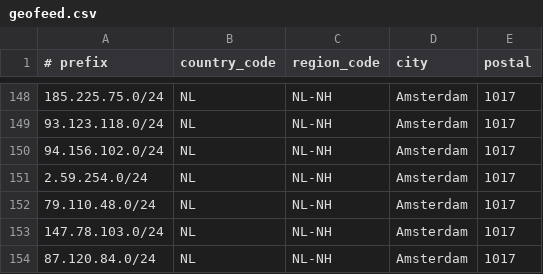
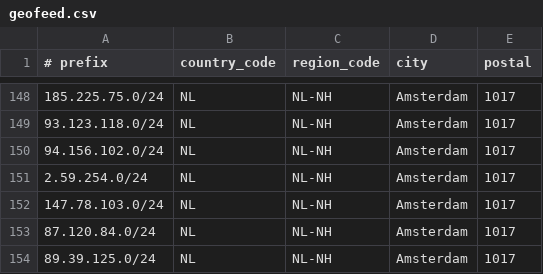
Before and after one commit to descapital/geofeed, a CSV file: geofeed.csv, drawn as a sheet; only a part is shown, gaps mark what is left out; the shorter side is filled out with more unchanged rows.

Commit message:
Update geofeed.csv

```diff
--- a/geofeed.csv
+++ b/geofeed.csv
@@ -151,3 +151,2 @@
 2.59.254.0/24,NL,NL-NH,Amsterdam,1017
-79.110.48.0/24,NL,NL-NH,Amsterdam,1017
 147.78.103.0/24,NL,NL-NH,Amsterdam,1017
```
